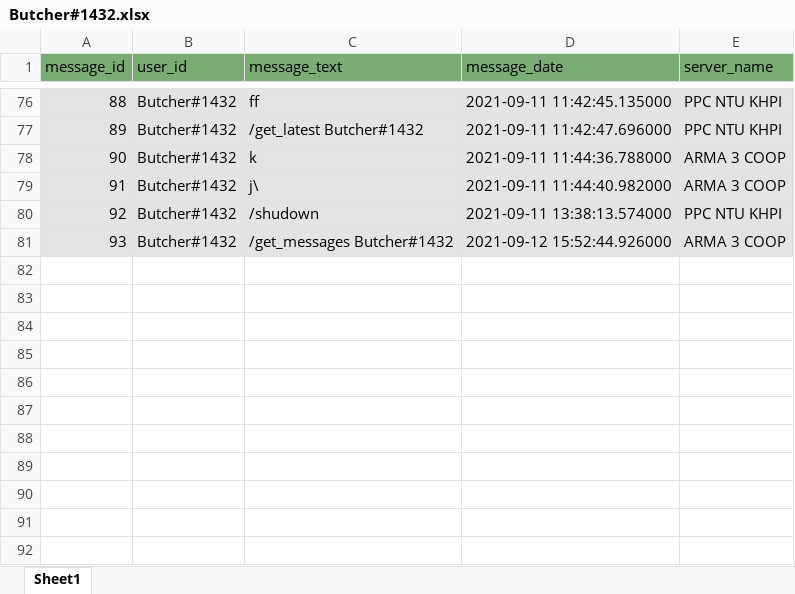
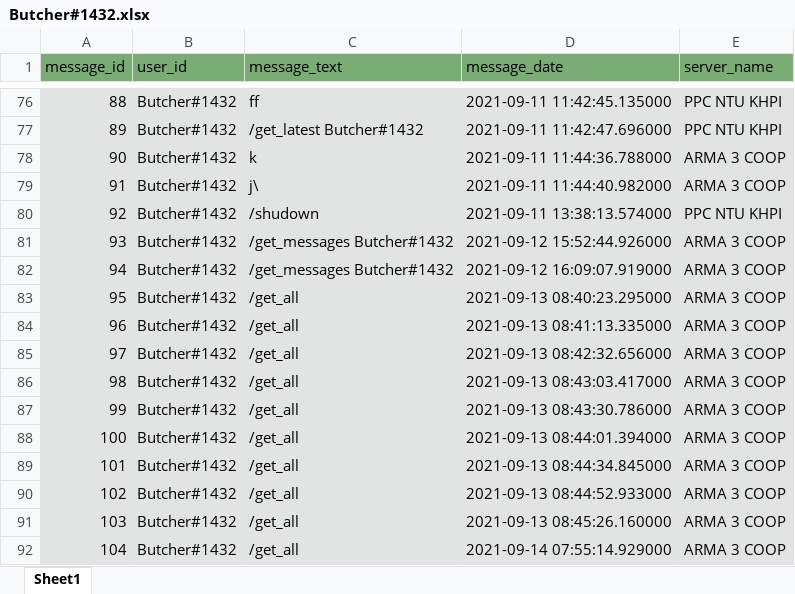
Before and after one commit to Rifleborn/Riflebot, an Excel workbook: discord_bot/export/Butcher#1432.xlsx, sheet Sheet1, drawn as a sheet; only a part is shown, gaps mark what is left out; values as stored, in another font and other column widths than the file's, no borders; the diff names each change by its address in the sheet, - before the commit and + after, or states it on an @@ line.

```diff
--- a/discord_bot/export/Butcher#1432.xlsx (sheet Sheet1)
+++ b/discord_bot/export/Butcher#1432.xlsx (sheet Sheet1)
+row 82: 94 | Butcher#1432 | /get_messages Butcher#1432 | 2021-09-12 16:09:07.919000 | ARMA 3 COOP
+row 83: 95 | Butcher#1432 | /get_all | 2021-09-13 08:40:23.295000 | ARMA 3 COOP
+row 84: 96 | Butcher#1432 | /get_all | 2021-09-13 08:41:13.335000 | ARMA 3 COOP
+row 85: 97 | Butcher#1432 | /get_all | 2021-09-13 08:42:32.656000 | ARMA 3 COOP
+row 86: 98 | Butcher#1432 | /get_all | 2021-09-13 08:43:03.417000 | ARMA 3 COOP
+row 87: 99 | Butcher#1432 | /get_all | 2021-09-13 08:43:30.786000 | ARMA 3 COOP
+row 88: 100 | Butcher#1432 | /get_all | 2021-09-13 08:44:01.394000 | ARMA 3 COOP
+row 89: 101 | Butcher#1432 | /get_all | 2021-09-13 08:44:34.845000 | ARMA 3 COOP
+row 90: 102 | Butcher#1432 | /get_all | 2021-09-13 08:44:52.933000 | ARMA 3 COOP
+row 91: 103 | Butcher#1432 | /get_all | 2021-09-13 08:45:26.160000 | ARMA 3 COOP
+row 92: 104 | Butcher#1432 | /get_all | 2021-09-14 07:55:14.929000 | ARMA 3 COOP
```
Also changed, not shown: 2 other files.
